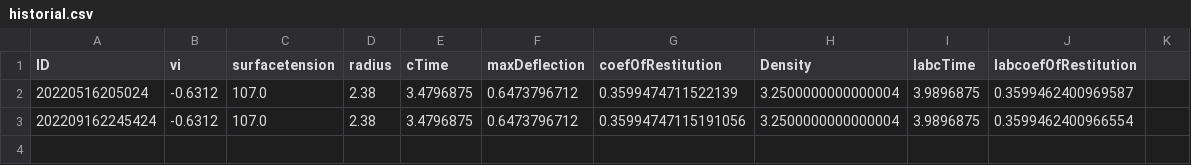
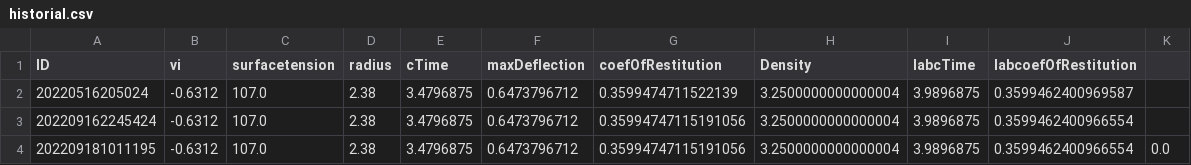
Before and after one commit to elvispy/kinematic-match-sphere, a CSV file: julia/2_pipeline/default/out/historial.csv, drawn as a sheet; the diff names each change by its address in the sheet, - before the commit and + after, or states it on an @@ line.

```diff
--- a/julia/2_pipeline/default/out/historial.csv
+++ b/julia/2_pipeline/default/out/historial.csv
+row 4: 202209181011195 | -0.6312 | 107.0 | 2.38 | 3.4796875 | 0.6473796712 | 0.35994747115191056 | 3.2500000000000004 | 3.9896875 | 0.3599462400966554 | 0.0
```
Also changed, not shown: 1 other file.
